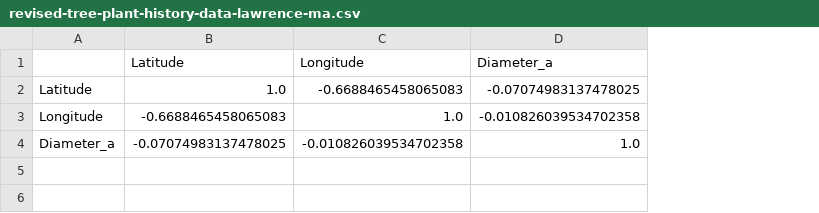
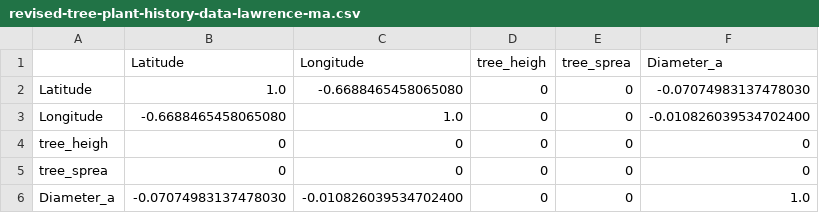
Before and after one commit to JuliaWeppler/Vega-lite, a CSV file: revised-tree-plant-history-data-lawrence-ma.csv, drawn as a sheet; addresses are those after the commit; the diff names each change by its address in the sheet, - before the commit and + after, or states it on an @@ line.

Commit message:
Update revised-tree-plant-history-data-lawrence-ma.csv

```diff
--- a/revised-tree-plant-history-data-lawrence-ma.csv
+++ b/revised-tree-plant-history-data-lawrence-ma.csv
+column D (tree_heigh), rows 2-3: 0 | 0; row 6: 0
+column E (tree_sprea), rows 2-3: 0 | 0; row 6: 0
-C2 (Longitude): -0.6688465458065083
+C2 (Longitude): -0.6688465458065080
-F2 (Diameter_a): -0.07074983137478025
+F2 (Diameter_a): -0.07074983137478030
-B3 (Latitude): -0.6688465458065083
+B3 (Latitude): -0.6688465458065080
-F3 (Diameter_a): -0.010826039534702358
+F3 (Diameter_a): -0.010826039534702400
+row 4: tree_heigh | 0 | 0 | 0 | 0 | 0
+row 5: tree_sprea | 0 | 0 | 0 | 0 | 0
-B6 (Latitude): -0.07074983137478025
+B6 (Latitude): -0.07074983137478030
-C6 (Longitude): -0.010826039534702358
+C6 (Longitude): -0.010826039534702400
```
